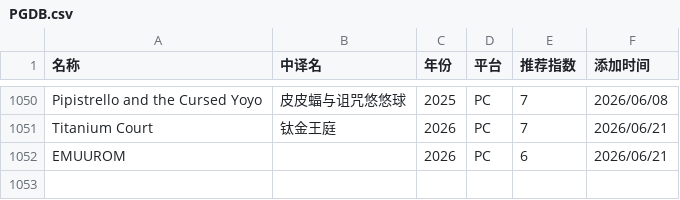
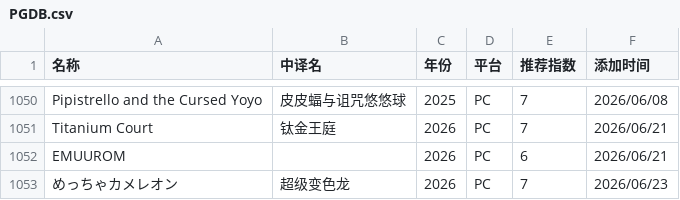
Before and after one commit to pqr-gaming/pqr-gaming.github.io, a CSV file: PGDB.csv, drawn as a sheet; only a part is shown, gaps mark what is left out; the diff names each change by its address in the sheet, - before the commit and + after, or states it on an @@ line.

Commit message:
add new entry

```diff
--- a/PGDB.csv
+++ b/PGDB.csv
+row 1053: めっちゃカメレオン | 超级变色龙 | 2026 | PC | 7 | 2026/06/23
```
